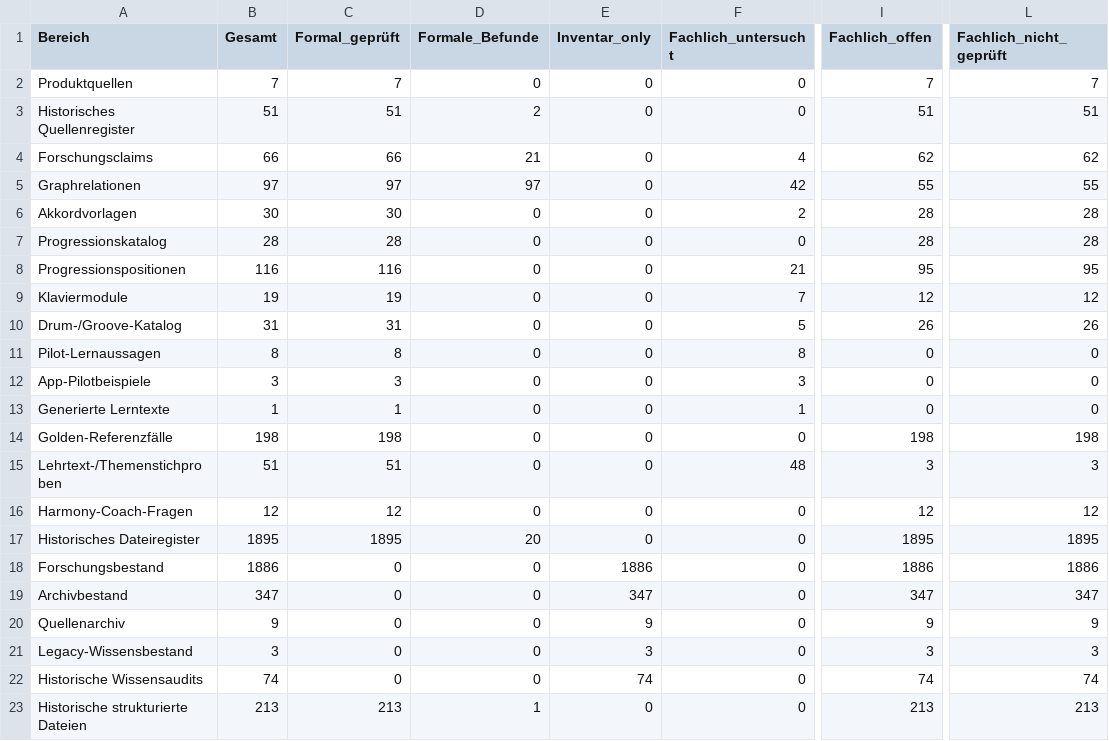
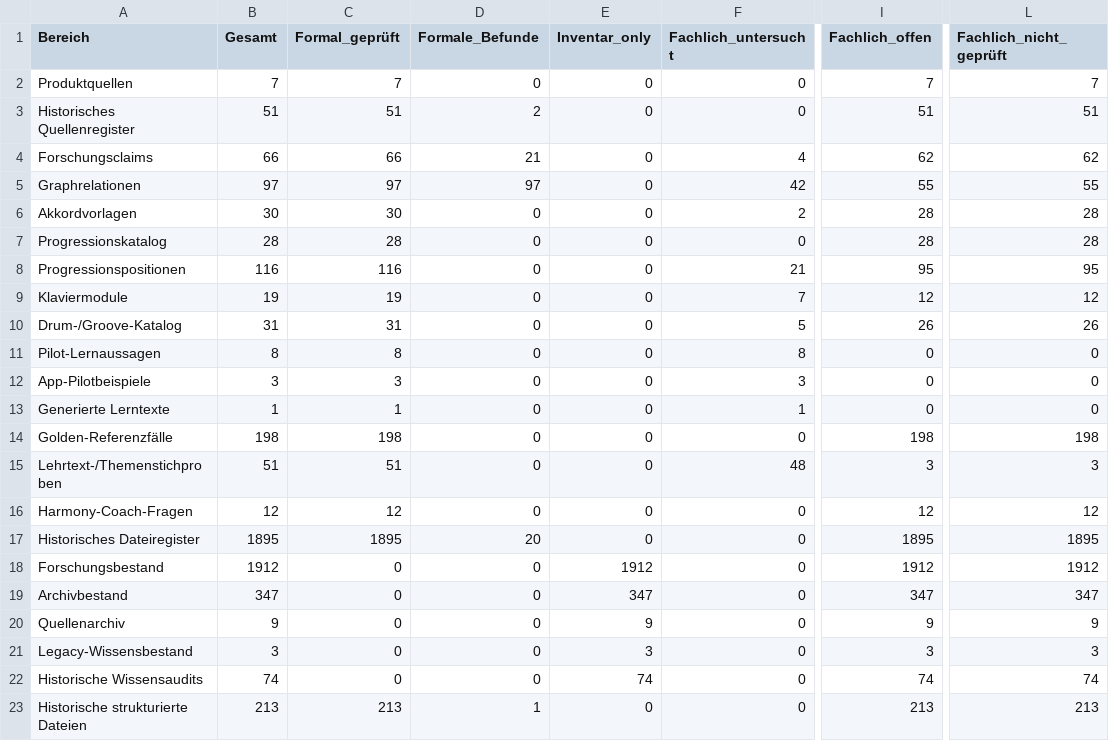
Before and after one commit to n05a-design/steps, a CSV file: knowledge/benchmark/COVERAGE.csv, drawn as a sheet; only a part is shown, gaps mark what is left out; the diff names each change by its address in the sheet, - before the commit and + after, or states it on an @@ line.

```diff
--- a/knowledge/benchmark/COVERAGE.csv
+++ b/knowledge/benchmark/COVERAGE.csv
-B18 (Gesamt): 1886
+B18 (Gesamt): 1912
-E18 (Inventar_only): 1886
+E18 (Inventar_only): 1912
-I18 (Fachlich_offen): 1886
+I18 (Fachlich_offen): 1912
-L18 (Fachlich_nicht_geprüft): 1886
+L18 (Fachlich_nicht_geprüft): 1912
```
Also changed, not shown: 28 other files.
